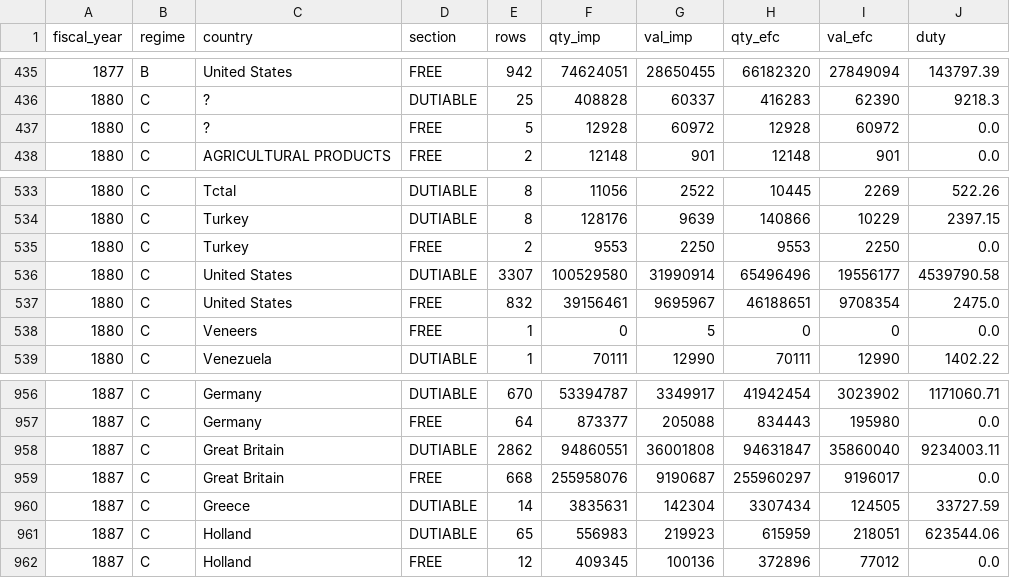
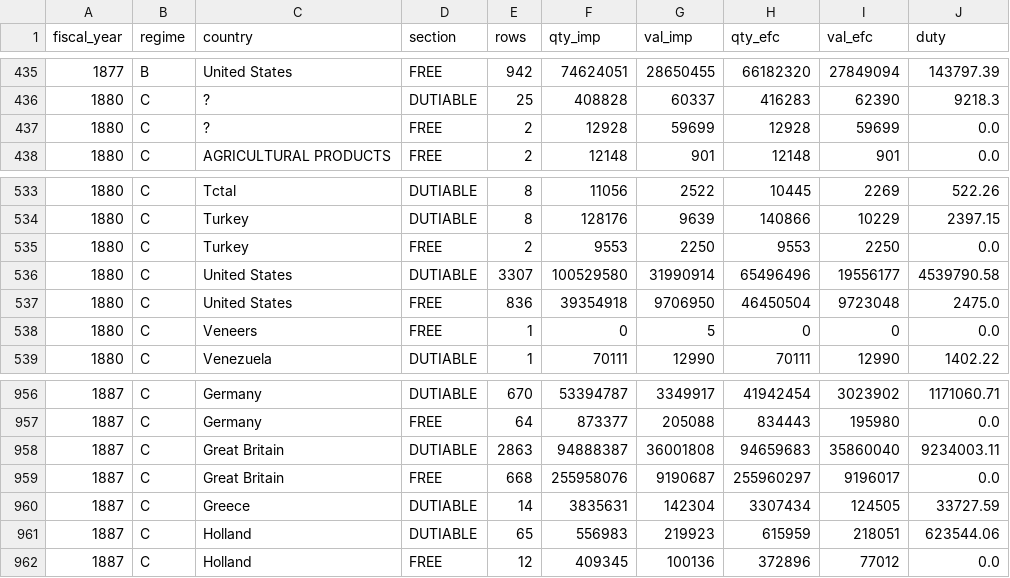
Before and after one commit to jburnford/uk-trade-db, a CSV file: exports/canada_imports_country_year.csv, drawn as a sheet; only a part is shown, gaps mark what is left out.

Commit message:
Canada imports: label-slip closure accepts a one-digit OCR residual (10/100/1,000/10,000) in the witnessing column (1880 tobacco US run: free US 1880 Quebec/NS/Ontario now within 0.1-2% of the abstract); Total-block labels shifted up by one with no unlabelled row are arbitrated against the block's detail sums (7); 'ages'/'Packages' suffix merge for single-token names. Under-closure 9.75M -> 8.44M

```diff
--- a/exports/canada_imports_country_year.csv
+++ b/exports/canada_imports_country_year.csv
@@ -436,3 +436,3 @@ fiscal_year,regime,country,section,rows,qty_imp,val_imp,qty_efc,val_efc,duty
 1880,C,?,DUTIABLE,25,408828,60337,416283,62390,9218.3
-1880,C,?,FREE,5,12928,60972,12928,60972,0.0
+1880,C,?,FREE,2,12928,59699,12928,59699,0.0
 1880,C,AGRICULTURAL PRODUCTS,FREE,2,12148,901,12148,901,0.0
@@ -536,3 +536,3 @@ fiscal_year,regime,country,section,rows,qty_imp,val_imp,qty_efc,val_efc,duty
 1880,C,United States,DUTIABLE,3307,100529580,31990914,65496496,19556177,4539790.58
-1880,C,United States,FREE,832,39156461,9695967,46188651,9708354,2475.0
+1880,C,United States,FREE,836,39354918,9706950,46450504,9723048,2475.0
 1880,C,Veneers,FREE,1,0,5,0,0,0.0
@@ -957,3 +957,3 @@ fiscal_year,regime,country,section,rows,qty_imp,val_imp,qty_efc,val_efc,duty
 1887,C,Germany,FREE,64,873377,205088,834443,195980,0.0
-1887,C,Great Britain,DUTIABLE,2862,94860551,36001808,94631847,35860040,9234003.11
+1887,C,Great Britain,DUTIABLE,2863,94888387,36001808,94659683,35860040,9234003.11
 1887,C,Great Britain,FREE,668,255958076,9190687,255960297,9196017,0.0
```
Also changed, not shown: 5 other files.
